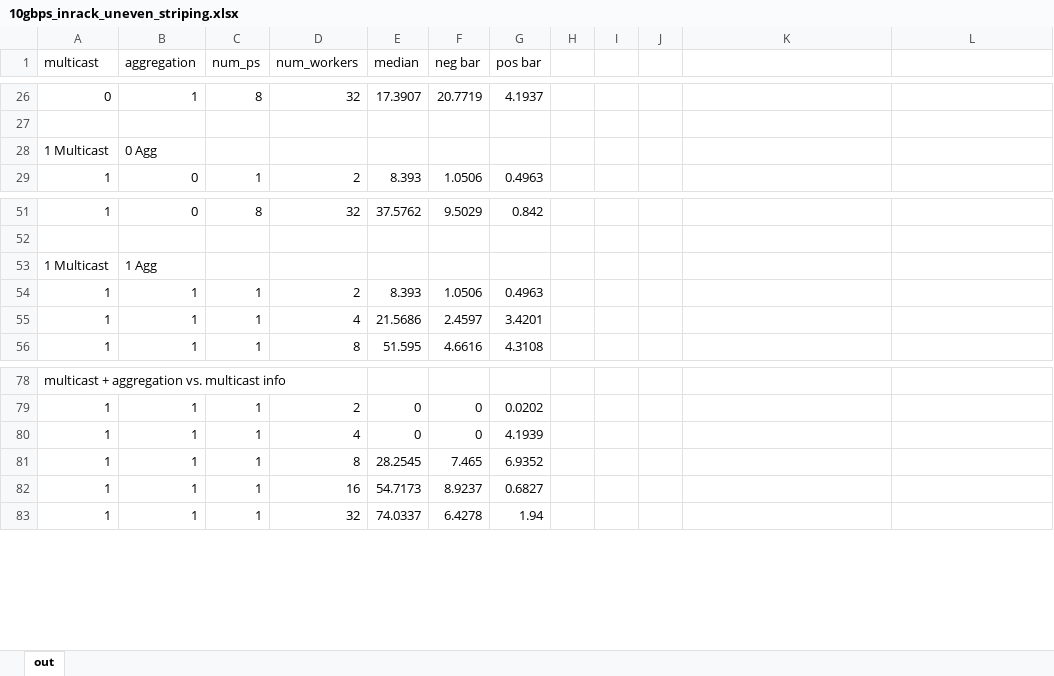
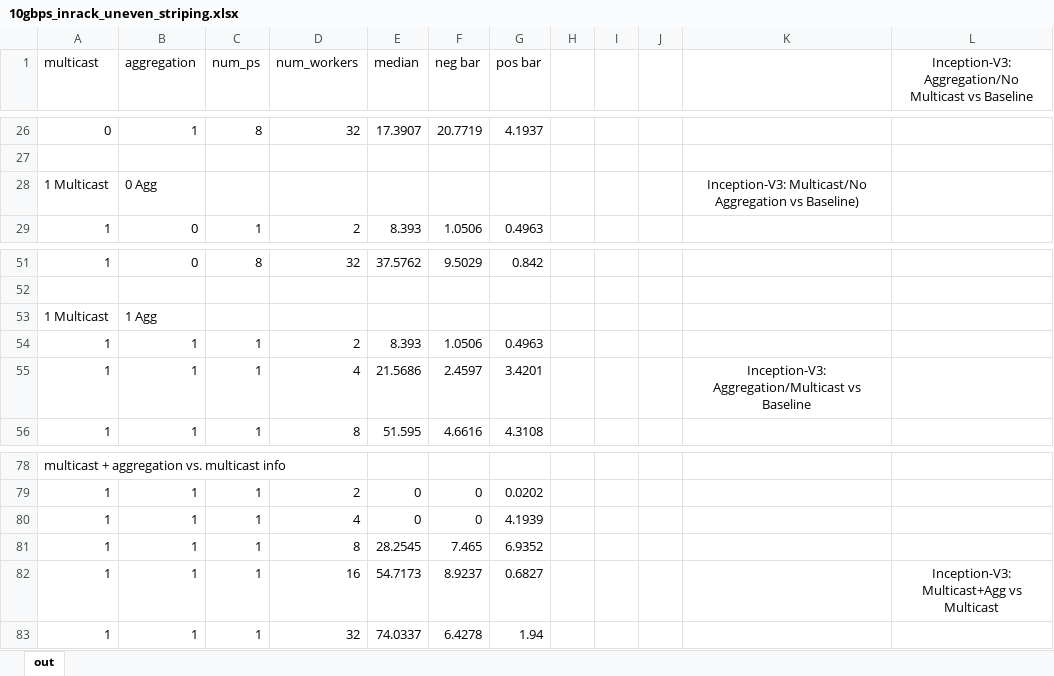
Before and after one commit to mchang6137/networkml, an Excel workbook: distributed-tensorflow-simulator/exp_results/inception-v3/graphs/10gbps_inrack_uneven_striping.xlsx, sheet out, drawn as a sheet; only a part is shown, gaps mark what is left out; values as stored, in another font and other column widths than the file's, no borders; charts and pictures not drawn; the diff names each change by its address in the sheet, - before the commit and + after, or states it on an @@ line.

Commit message:
updated graph styles for inception 10gbps, in rack, uneven, striping

```diff
--- a/distributed-tensorflow-simulator/exp_results/inception-v3/graphs/10gbps_inrack_uneven_striping.xlsx (sheet out)
+++ b/distributed-tensorflow-simulator/exp_results/inception-v3/graphs/10gbps_inrack_uneven_striping.xlsx (sheet out)
-L1: (empty)
+L1: Inception-V3: Aggregation/No Multicast vs Baseline
-K28: (empty)
+K28: Inception-V3: Multicast/No Aggregation vs Baseline)
-K55: (empty)
+K55: Inception-V3: Aggregation/Multicast vs Baseline
-L82: (empty)
+L82: Inception-V3: Multicast+Agg vs Multicast
```
Also changed, not shown: charts or pictures.
